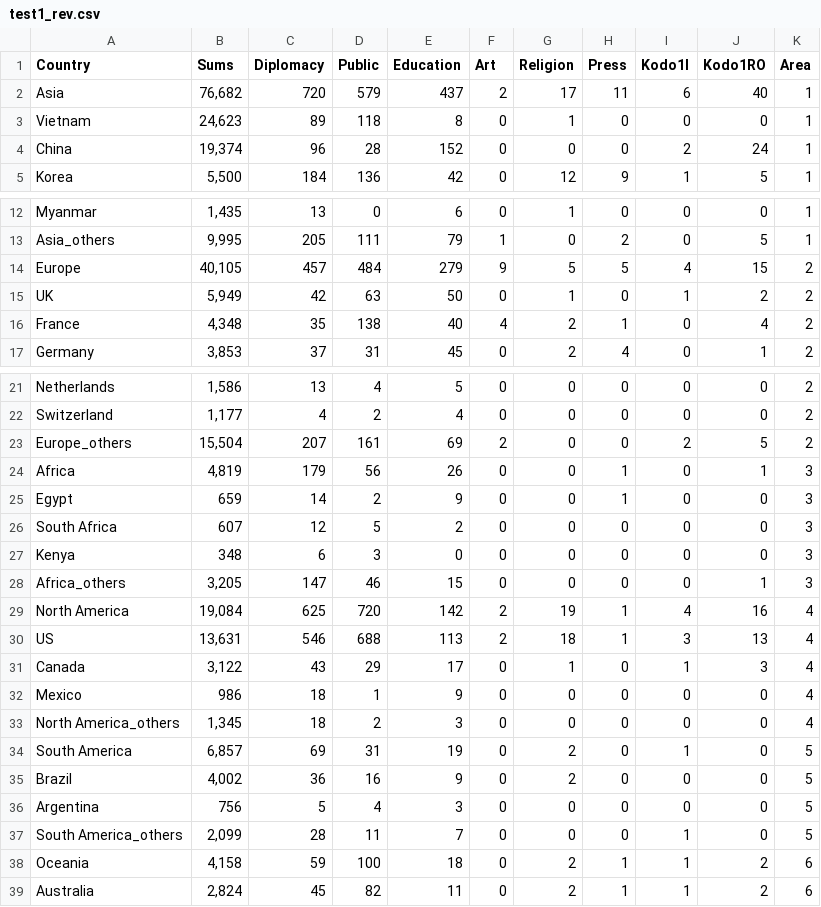
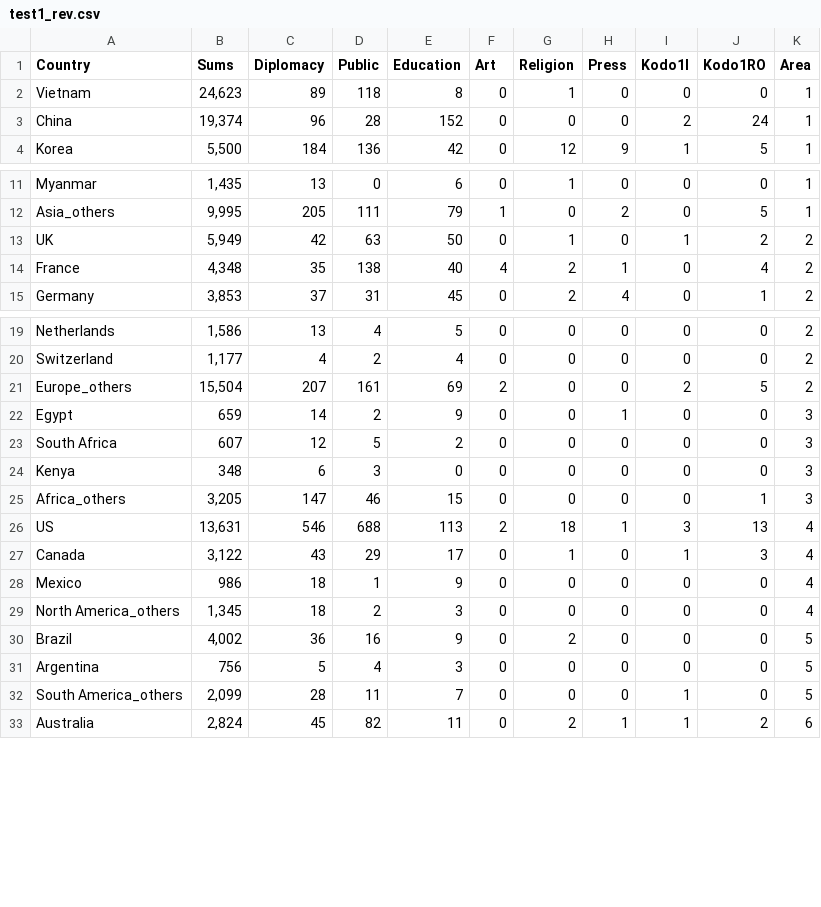
Before and after one commit to Sugimotodot/InfoVis2022, a CSV file: FinalTask/test1_rev.csv, drawn as a sheet; only a part is shown, gaps mark what is left out.

Commit message:
com

```diff
--- a/FinalTask/test1_rev.csv
+++ b/FinalTask/test1_rev.csv
@@ -1,3 +1,2 @@
 Country,Sums,Diplomacy,Public,Education,Art,Religion,Press,"Kodo1I","Kodo1RO",Area
-Asia,"76,682",720,579,437,2,17,11,6,40,1
 Vietnam,"24,623",89,118,8,0,1,0,0,0,1
@@ -13,3 +12,2 @@ Myanmar,"1,435",13,0,6,0,1,0,0,0,1
 Asia_others,"9,995",205,111,79,1,0,2,0,5,1
-Europe,"40,105",457,484,279,9,5,5,4,15,2
 UK,"5,949",42,63,50,0,1,0,1,2,2
@@ -23,3 +21,2 @@ Switzerland,"1,177",4,2,4,0,0,0,0,0,2
 Europe_others,"15,504",207,161,69,2,0,0,2,5,2
-Africa,"4,819",179,56,26,0,0,1,0,1,3
 Egypt,659,14,2,9,0,0,1,0,0,3
@@ -28,3 +25,2 @@ Kenya,348,6,3,0,0,0,0,0,0,3
 Africa_others,"3,205",147,46,15,0,0,0,0,1,3
-North America,"19,084",625,720,142,2,19,1,4,16,4
 US,"13,631",546,688,113,2,18,1,3,13,4
@@ -33,3 +29,2 @@ Mexico,986,18,1,9,0,0,0,0,0,4
 North America_others,"1,345",18,2,3,0,0,0,0,0,4
-South America,"6,857",69,31,19,0,2,0,1,0,5
 Brazil,"4,002",36,16,9,0,2,0,0,0,5
@@ -37,3 +32,2 @@ Argentina,756,5,4,3,0,0,0,0,0,5
 South America_others,"2,099",28,11,7,0,0,0,1,0,5
-Oceania,"4,158",59,100,18,0,2,1,1,2,6
 Australia,"2,824",45,82,11,0,2,1,1,2,6
```
